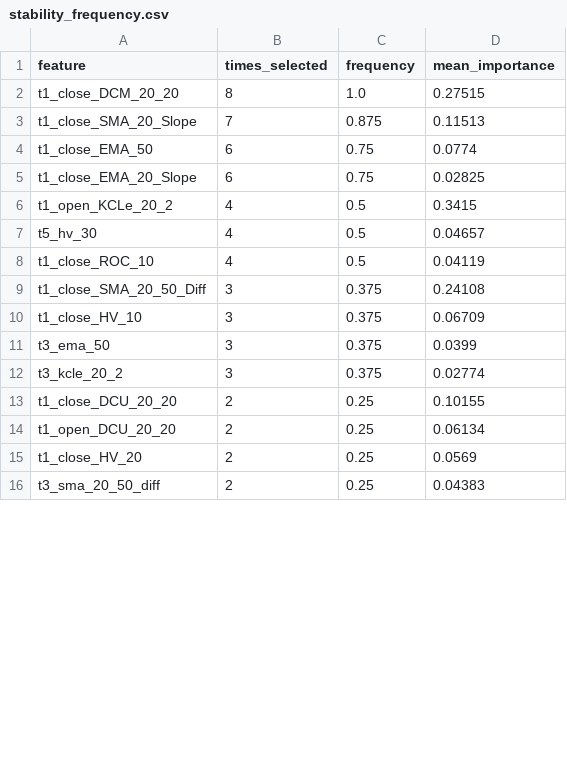
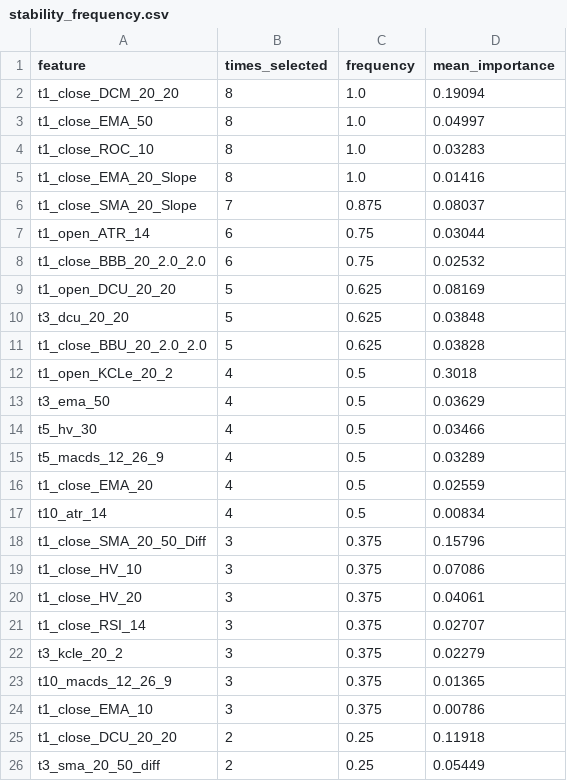
Before and after one commit to XDBloxxer/tradingview-analysis, a CSV file: ml_models/feature_selection/stability_frequency.csv, drawn as a sheet; only a part is shown; the diff covers the shown part only.

```diff
--- a/ml_models/feature_selection/stability_frequency.csv
+++ b/ml_models/feature_selection/stability_frequency.csv
@@ -1,16 +1,26 @@
 feature,times_selected,frequency,mean_importance
-t1_close_DCM_20_20,8,1.0,0.27515
-t1_close_SMA_20_Slope,7,0.875,0.11513
-t1_close_EMA_50,6,0.75,0.0774
-t1_close_EMA_20_Slope,6,0.75,0.02825
-t1_open_KCLe_20_2,4,0.5,0.3415
-t5_hv_30,4,0.5,0.04657
-t1_close_ROC_10,4,0.5,0.04119
-t1_close_SMA_20_50_Diff,3,0.375,0.24108
-t1_close_HV_10,3,0.375,0.06709
-t3_ema_50,3,0.375,0.0399
-t3_kcle_20_2,3,0.375,0.02774
-t1_close_DCU_20_20,2,0.25,0.10155
-t1_open_DCU_20_20,2,0.25,0.06134
-t1_close_HV_20,2,0.25,0.0569
-t3_sma_20_50_diff,2,0.25,0.04383
+t1_close_DCM_20_20,8,1.0,0.19094
+t1_close_EMA_50,8,1.0,0.04997
+t1_close_ROC_10,8,1.0,0.03283
+t1_close_EMA_20_Slope,8,1.0,0.01416
+t1_close_SMA_20_Slope,7,0.875,0.08037
+t1_open_ATR_14,6,0.75,0.03044
+t1_close_BBB_20_2.0_2.0,6,0.75,0.02532
+t1_open_DCU_20_20,5,0.625,0.08169
+t3_dcu_20_20,5,0.625,0.03848
+t1_close_BBU_20_2.0_2.0,5,0.625,0.03828
+t1_open_KCLe_20_2,4,0.5,0.3018
+t3_ema_50,4,0.5,0.03629
+t5_hv_30,4,0.5,0.03466
+t5_macds_12_26_9,4,0.5,0.03289
+t1_close_EMA_20,4,0.5,0.02559
+t10_atr_14,4,0.5,0.00834
+t1_close_SMA_20_50_Diff,3,0.375,0.15796
+t1_close_HV_10,3,0.375,0.07086
+t1_close_HV_20,3,0.375,0.04061
+t1_close_RSI_14,3,0.375,0.02707
+t3_kcle_20_2,3,0.375,0.02279
+t10_macds_12_26_9,3,0.375,0.01365
+t1_close_EMA_10,3,0.375,0.00786
+t1_close_DCU_20_20,2,0.25,0.11918
+t3_sma_20_50_diff,2,0.25,0.05449
```
Also changed, not shown: 10 added rows, 3 removed rows and 25 edited cells elsewhere in this file, ml_models/feature_selection/stability_cluster_frequency.csv, ml_models/feature_selection/stage1_correlation_clusters.csv, 3 other files.
